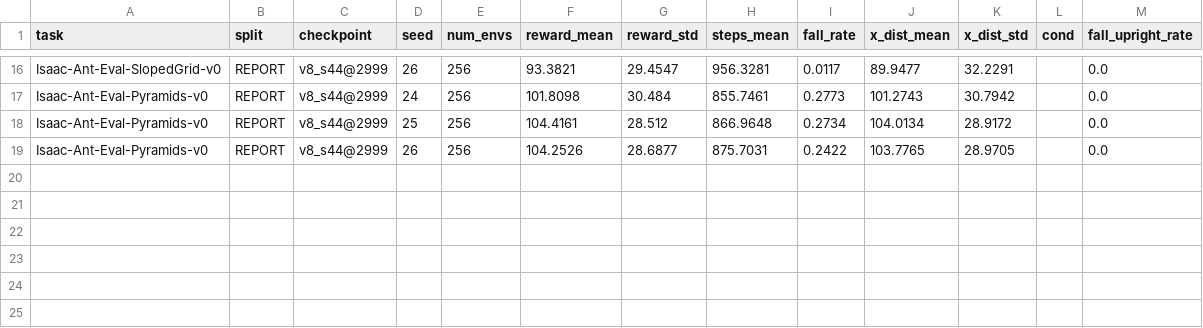
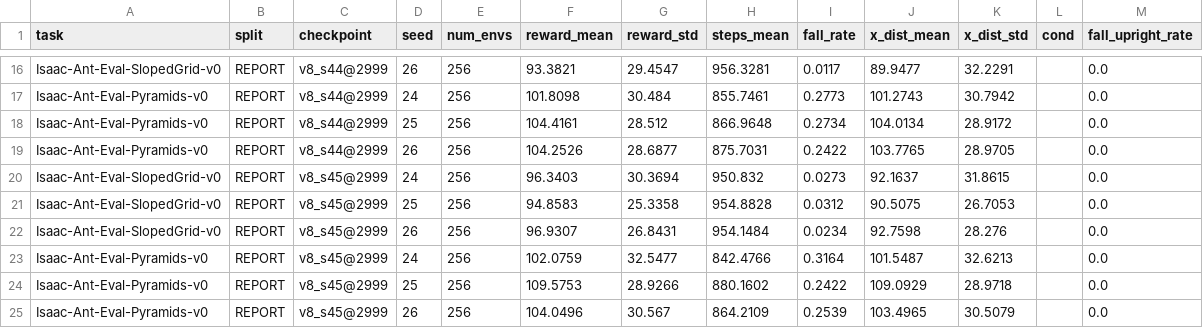
Before and after one commit to BEWell-Rooted/robotics-simulation-team12, a CSV file: assignment1_ant/results/select_v8_report.csv, drawn as a sheet; only a part is shown, gaps mark what is left out.

```diff
--- a/assignment1_ant/results/select_v8_report.csv
+++ b/assignment1_ant/results/select_v8_report.csv
@@ -19 +19,7 @@ Isaac-Ant-Eval-Pyramids-v0,REPORT,v8_s44@2999,25,256,104.4161,28.512,866.9648,0.
 Isaac-Ant-Eval-Pyramids-v0,REPORT,v8_s44@2999,26,256,104.2526,28.6877,875.7031,0.2422,103.7765,28.9705,,0.0
+Isaac-Ant-Eval-SlopedGrid-v0,REPORT,v8_s45@2999,24,256,96.3403,30.3694,950.832,0.0273,92.1637,31.8615,,0.0
+Isaac-Ant-Eval-SlopedGrid-v0,REPORT,v8_s45@2999,25,256,94.8583,25.3358,954.8828,0.0312,90.5075,26.7053,,0.0
+Isaac-Ant-Eval-SlopedGrid-v0,REPORT,v8_s45@2999,26,256,96.9307,26.8431,954.1484,0.0234,92.7598,28.276,,0.0
+Isaac-Ant-Eval-Pyramids-v0,REPORT,v8_s45@2999,24,256,102.0759,32.5477,842.4766,0.3164,101.5487,32.6213,,0.0
+Isaac-Ant-Eval-Pyramids-v0,REPORT,v8_s45@2999,25,256,109.5753,28.9266,880.1602,0.2422,109.0929,28.9718,,0.0
+Isaac-Ant-Eval-Pyramids-v0,REPORT,v8_s45@2999,26,256,104.0496,30.567,864.2109,0.2539,103.4965,30.5079,,0.0
```
Also changed, not shown: assignment1_ant/results/eval_round2.csv, assignment1_ant/results/select_v8_ranking.csv, 3 other files.
